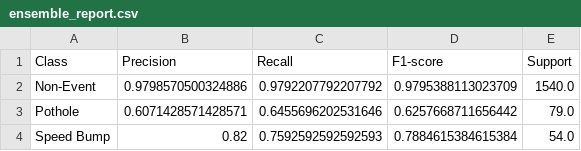
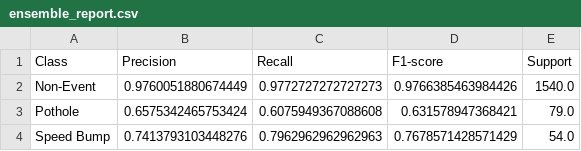
Before and after one commit to RyzkiHarmony/road-anomaly-classification-ml-pipeline, a CSV file: evaluation/reports/ensemble_report.csv, drawn as a sheet.

Commit message:
fix data pipeline, model, and evaluation updates
This commit fixes multiple data processing bugs, updates the CNN model architecture, and refreshes evaluation results:
- Remove 6Hz lowpass filter in sensor fusion to preserve high-frequency pothole signals
- Correct gyro axis orientation and brake energy feature calculations
- Update CNN model to InceptionTime1D with 18 input channels, switch to instance-level scaling
- Disable class weight sqrt dampening since SMOTE is not used
- Update scaler parameter sizes from 14 to 18 in train.py
- Fix rolling window parameters and feature channels list in CNN data building
- Refresh ensemble evaluation metrics and confusion matrices
- Add temporary debug stack dump files

```diff
--- a/evaluation/reports/ensemble_report.csv
+++ b/evaluation/reports/ensemble_report.csv
@@ -1,4 +1,4 @@
 Class,Precision,Recall,F1-score,Support
-Non-Event,0.9798570500324886,0.9792207792207792,0.9795388113023709,1540.0
-Pothole,0.6071428571428571,0.6455696202531646,0.6257668711656442,79.0
-Speed Bump,0.82,0.7592592592592593,0.7884615384615384,54.0
+Non-Event,0.9760051880674449,0.9772727272727273,0.9766385463984426,1540.0
+Pothole,0.6575342465753424,0.6075949367088608,0.631578947368421,79.0
+Speed Bump,0.7413793103448276,0.7962962962962963,0.7678571428571429,54.0
```
Also changed, not shown: 10 other files.
